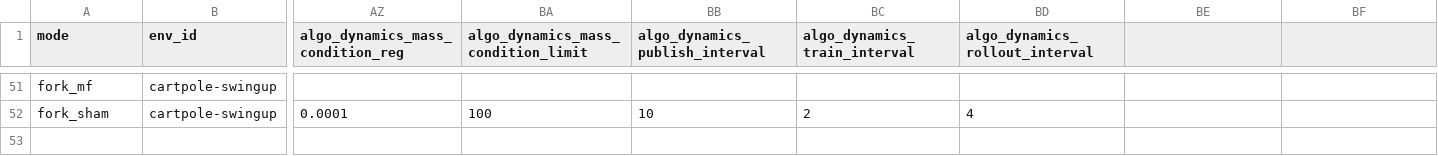
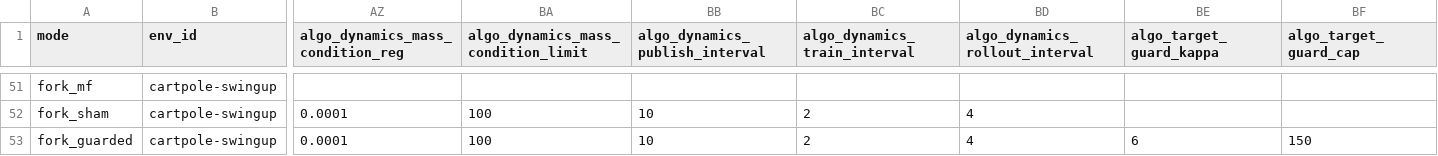
Before and after one commit to sebale16/ct-rl, a CSV file: benchmarks/hyperparams/ct_sac.csv, drawn as a sheet; only a part is shown, gaps mark what is left out; rows hold the shown columns only; the diff names each change by its address in the sheet, - before the commit and + after, or states it on an @@ line.

```diff
--- a/benchmarks/hyperparams/ct_sac.csv
+++ b/benchmarks/hyperparams/ct_sac.csv
-BE1: (empty)
+BE1: algo_target_guard_kappa
-BF1: (empty)
+BF1: algo_target_guard_cap
+row 53: fork_guarded | cartpole-swingup | 0.0001 | 100 | 10 | 2 | 4 | 6 | 150
```
Also changed, not shown: 3 other files.
